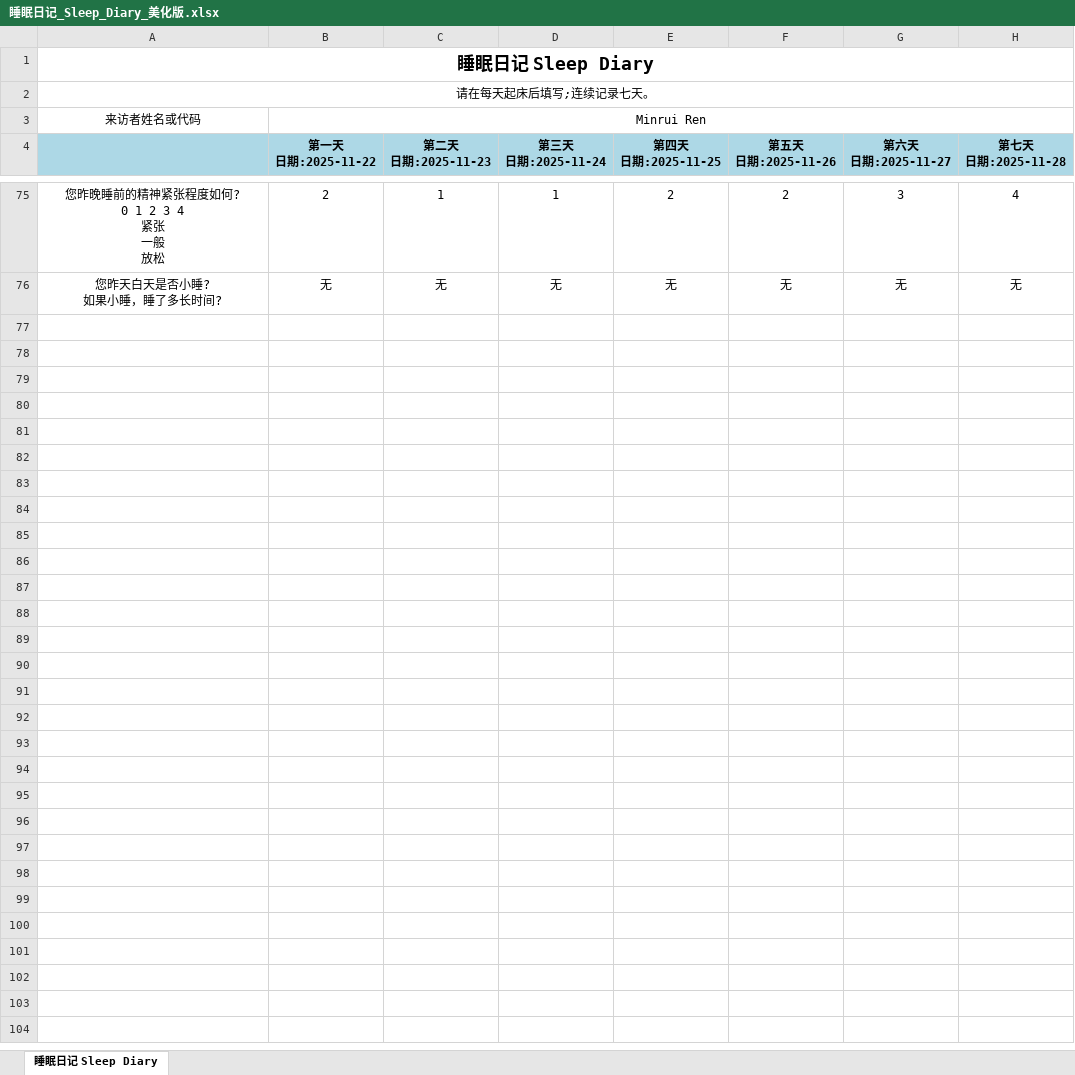
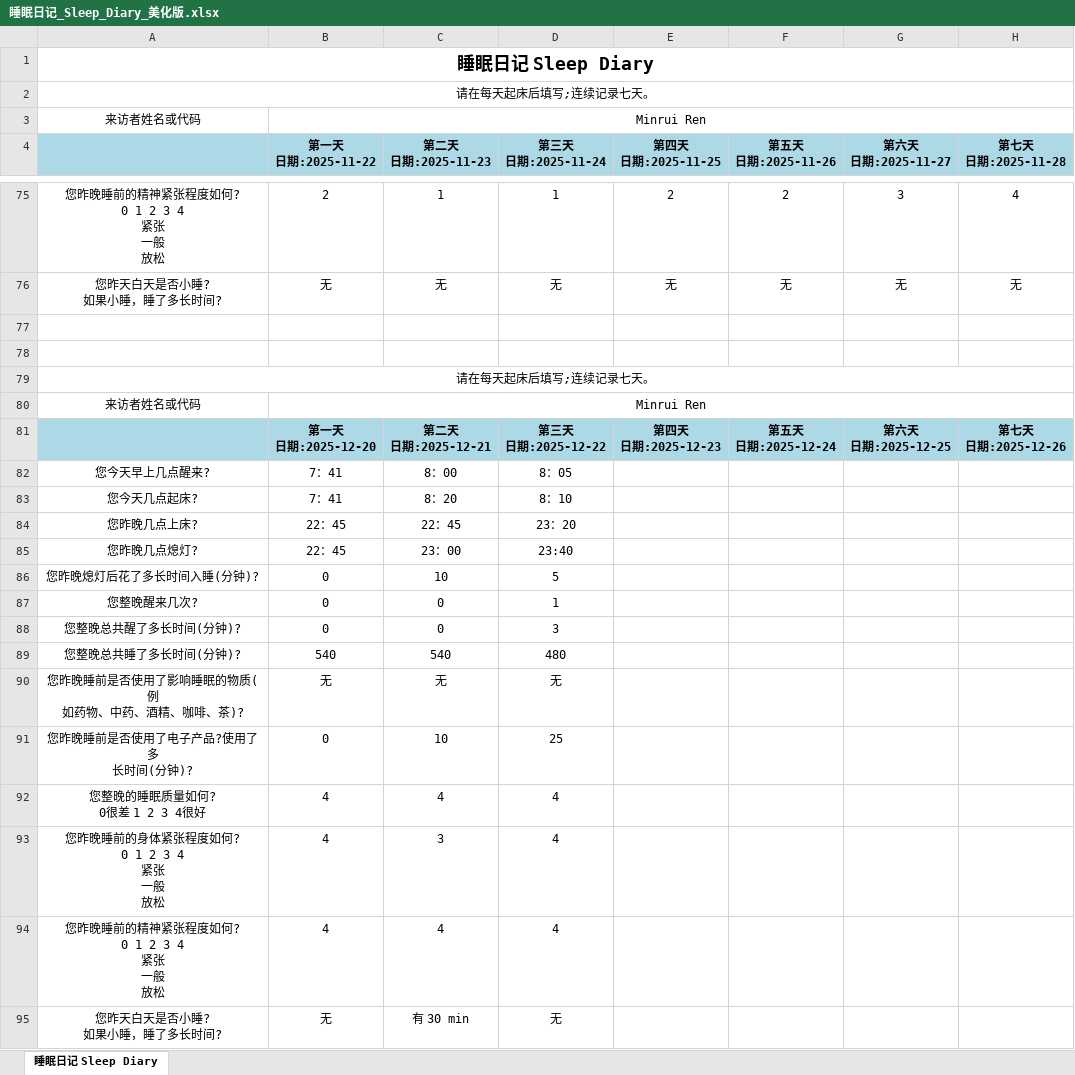
Before and after one commit to MinruiRen/My_like, an Excel workbook: 睡眠日记_Sleep_Diary_美化版.xlsx, sheet 睡眠日记 Sleep Diary, drawn as a sheet; only a part is shown, gaps mark what is left out; values as stored, in another font and other column widths than the file's, no borders; ↵ is a line break in a cell; the diff names each change by its address in the sheet, - before the commit and + after, or states it on an @@ line.

```diff
--- a/睡眠日记_Sleep_Diary_美化版.xlsx (sheet 睡眠日记 Sleep Diary)
+++ b/睡眠日记_Sleep_Diary_美化版.xlsx (sheet 睡眠日记 Sleep Diary)
+row 77: (empty)
+row 78: (empty)
+row 79: 请在每天起床后填写;连续记录七天。
+row 80: 来访者姓名或代码 | Minrui Ren
+row 81:  | 第一天 ↵ 日期:2025-12-20 | 第二天 ↵ 日期:2025-12-21 | 第三天 ↵ 日期:2025-12-22 | 第四天 ↵ 日期:2025-12-23 | 第五天 ↵ 日期:2025-12-24 | 第六天 ↵ 日期:2025-12-25 | 第七天 ↵ 日期:2025-12-26
+row 82: 您今天早上几点醒来? | 7：41 | 8：00 | 8：05
+row 83: 您今天几点起床? | 7：41 | 8：20 | 8：10
+row 84: 您昨晚几点上床? | 22：45 | 22：45 | 23：20
+row 85: 您昨晚几点熄灯? | 22：45 | 23：00 | 23:40
+row 86: 您昨晚熄灯后花了多长时间入睡(分钟)? | 0 | 10 | 5
+row 87: 您整晚醒来几次? | 0 | 0 | 1
+row 88: 您整晚总共醒了多长时间(分钟)? | 0 | 0 | 3
+row 89: 您整晚总共睡了多长时间(分钟)? | 540 | 540 | 480
+row 90: 您昨晚睡前是否使用了影响睡眠的物质(例 ↵ 如药物、中药、酒精、咖啡、茶)? | 无 | 无 | 无
+row 91: 您昨晚睡前是否使用了电子产品?使用了多 ↵ 长时间(分钟)? | 0 | 10 | 25
+row 92: 您整晚的睡眠质量如何? ↵ 0很差 1 2 3 4很好 | 4 | 4 | 4
+row 93: 您昨晚睡前的身体紧张程度如何? ↵ 0 1 2 3 4 ↵ 紧张 ↵ 一般 ↵ 放松 | 4 | 3 | 4
+row 94: 您昨晚睡前的精神紧张程度如何? ↵ 0 1 2 3 4 ↵ 紧张 ↵ 一般 ↵ 放松 | 4 | 4 | 4
+row 95: 您昨天白天是否小睡? ↵ 如果小睡，睡了多长时间? | 无 | 有 30 min | 无
```
Also changed, not shown: 2 other files.
